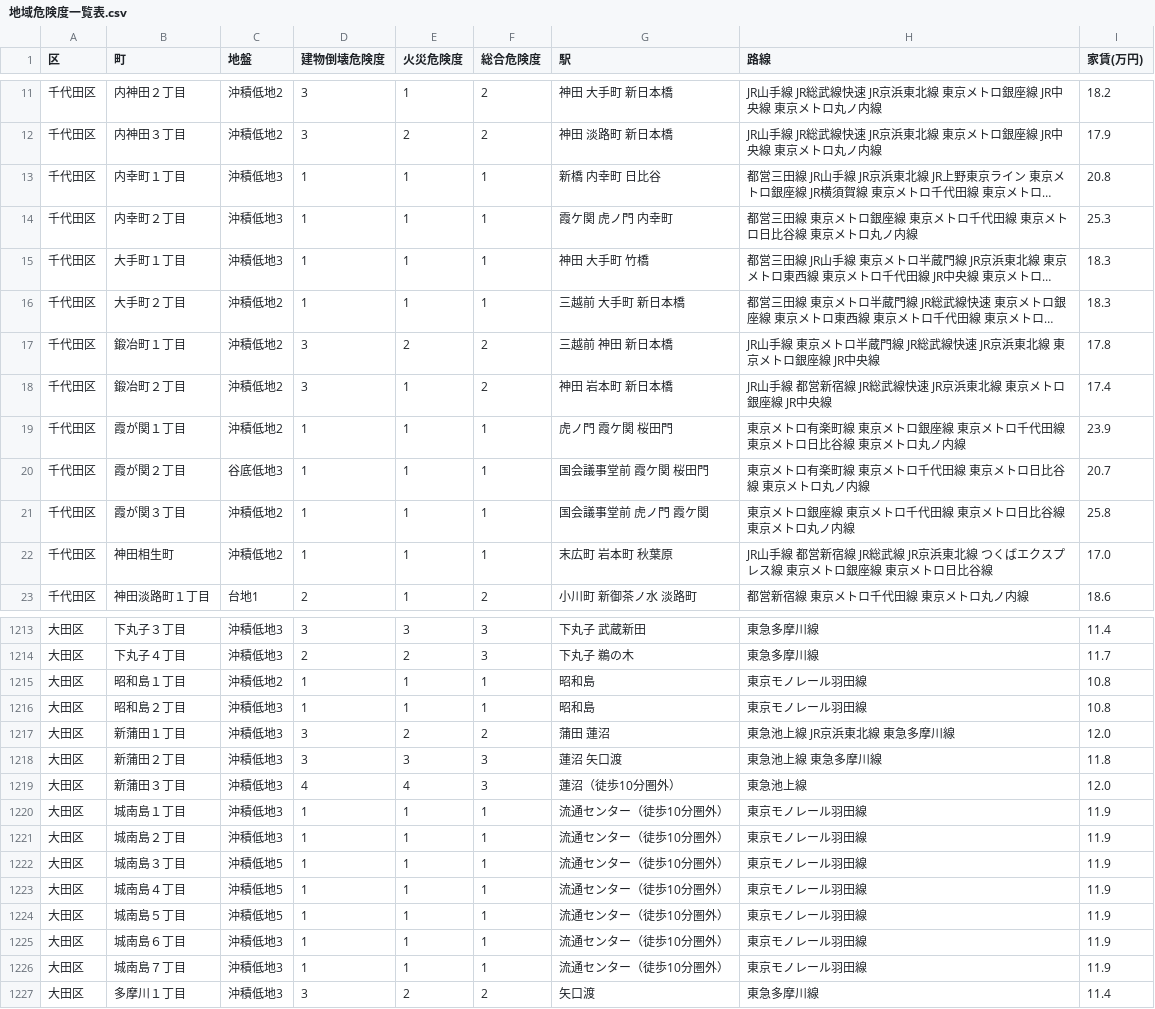
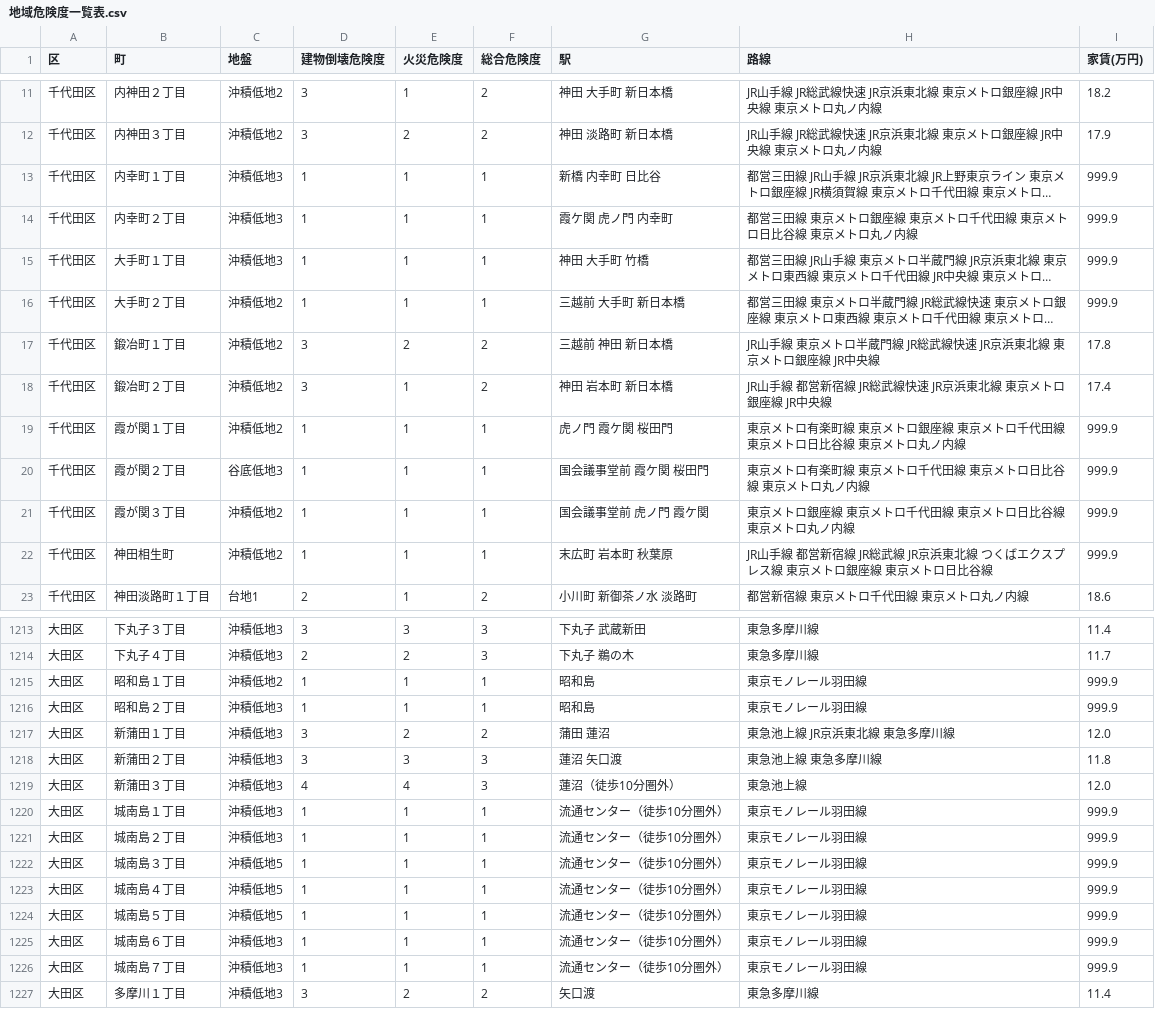
Before and after one commit to nekotokage335/saitsuyo, a CSV file: 地域危険度一覧表.csv, drawn as a sheet; only a part is shown, gaps mark what is left out; long unchanged cells end in …; the diff covers the shown part only; the diff names each change by its address in the sheet, - before the commit and + after, or states it on an @@ line.

Commit message:
Add files via upload

```diff
--- a/地域危険度一覧表.csv
+++ b/地域危険度一覧表.csv
-I13 (家賃(万円)): 20.8
+I13 (家賃(万円)): 999.9
-I14 (家賃(万円)): 25.3
+I14 (家賃(万円)): 999.9
-I15:I16 (家賃(万円)): 18.3
+I15:I16 (家賃(万円)): 999.9
-I19 (家賃(万円)): 23.9
+I19 (家賃(万円)): 999.9
-I20 (家賃(万円)): 20.7
+I20 (家賃(万円)): 999.9
-I21 (家賃(万円)): 25.8
+I21 (家賃(万円)): 999.9
-I22 (家賃(万円)): 17.0
+I22 (家賃(万円)): 999.9
-I1215:I1216 (家賃(万円)): 10.8
+I1215:I1216 (家賃(万円)): 999.9
-I1220:I1226 (家賃(万円)): 11.9
+I1220:I1226 (家賃(万円)): 999.9
```
Also changed, not shown: 67 edited cells elsewhere in this file.
